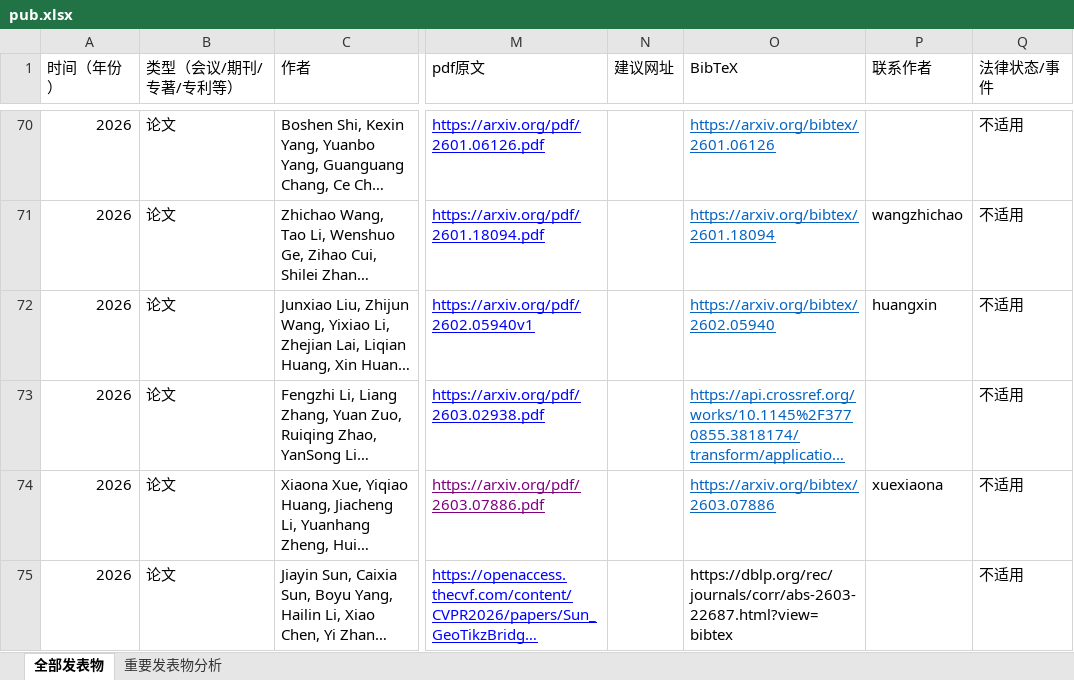
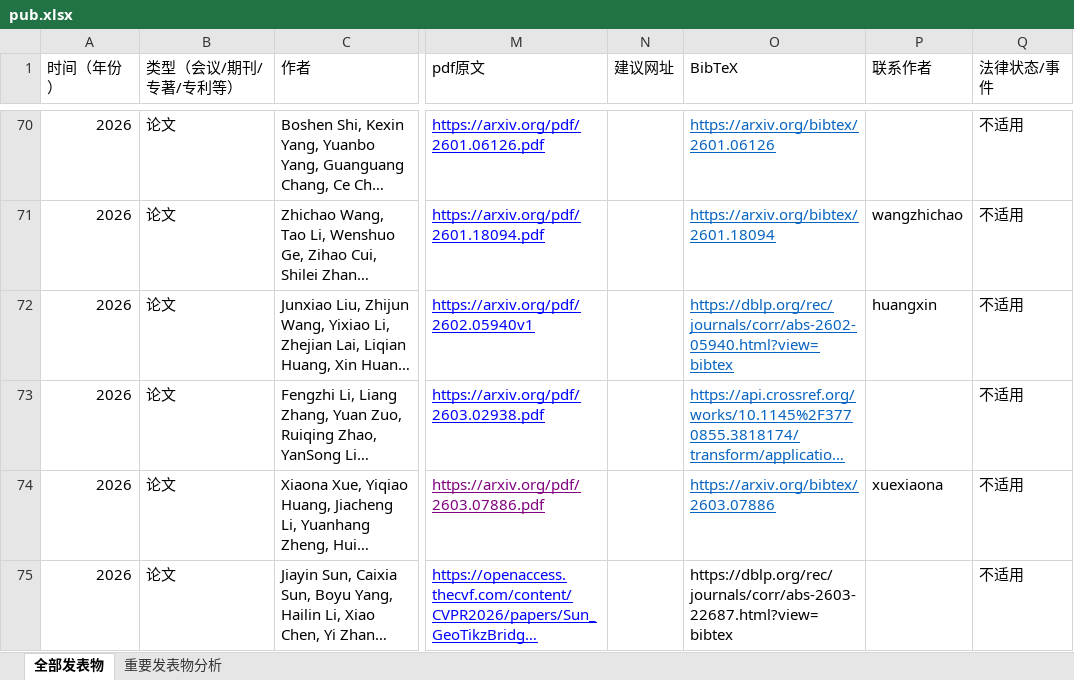
Before and after one commit to 772960429/junlanfeng, an Excel workbook: data/pub.xlsx, sheet 全部发表物, drawn as a sheet; only a part is shown, gaps mark what is left out; long unchanged cells end in …; values as stored, in another font and other column widths than the file's, no borders; the diff names each change by its address in the sheet, - before the commit and + after, or states it on an @@ line.

```diff
--- a/data/pub.xlsx (sheet 全部发表物)
+++ b/data/pub.xlsx (sheet 全部发表物)
-O72 (BibTeX): https://arxiv.org/bibtex/2602.05940
+O72 (BibTeX): https://dblp.org/rec/journals/corr/abs-2602-05940.html?view=bibtex
```
Also changed, not shown: 1 other file.
